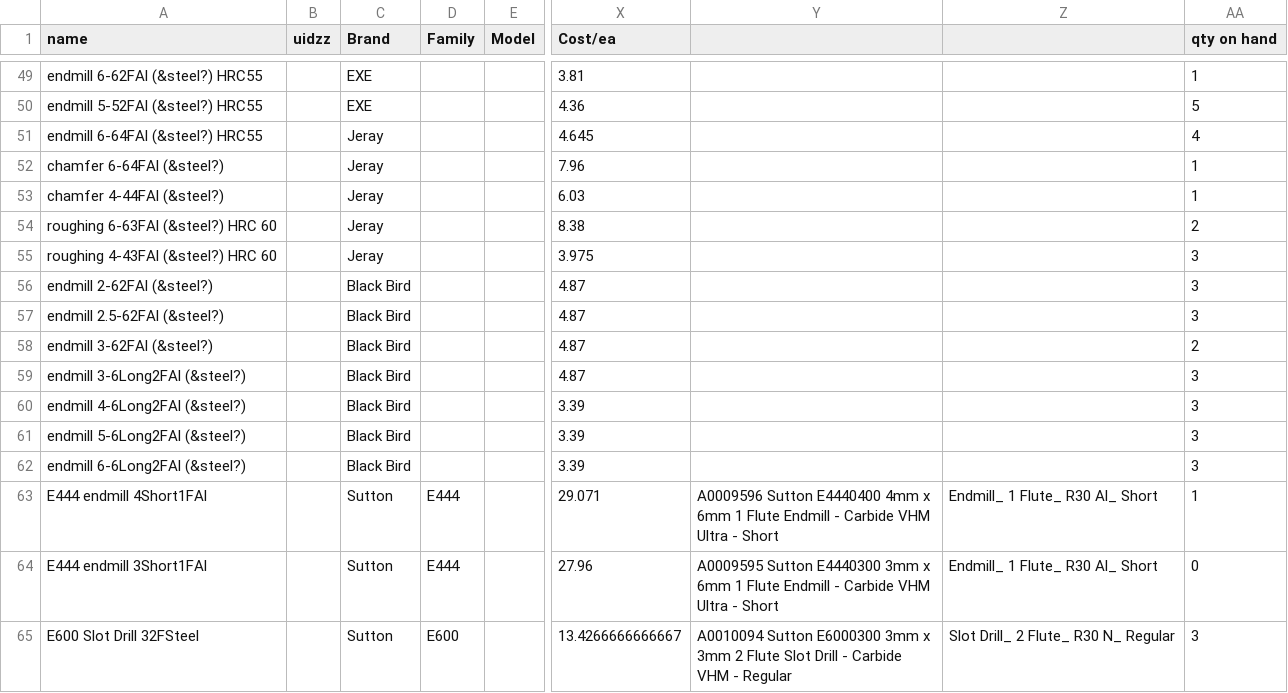
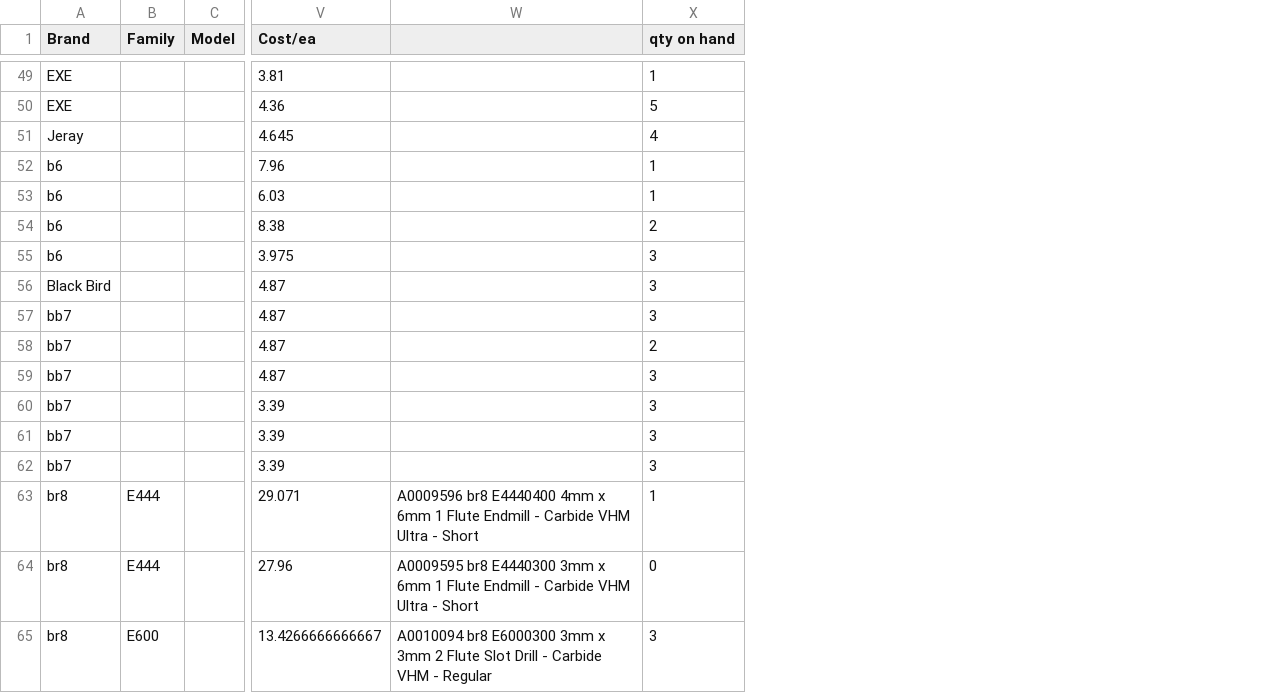
Before and after one commit to spanner888/CamScripts, a CSV file: cutting_tool_data/cuttingtools1.csv, drawn as a sheet; only a part is shown, gaps mark what is left out; removed rows and columns are numbered as before the commit, all else as after; the diff covers the shown part only; the diff names each change by its address in the sheet, - before the commit and + after, or states it on an @@ line.

```diff
--- a/cutting_tool_data/cuttingtools1.csv
+++ b/cutting_tool_data/cuttingtools1.csv
-column A (name), rows 49-65: endmill 6-62FAl (&steel?) HRC55 | endmill 5-52FAl (&steel?) HRC55 | endmill 6-64FAl (&steel?) HRC55 | chamfer 6-64FAl (&steel?) | chamfer 4-44FAl (&steel?) | roughing 6-63FAl (&steel?) HRC 60 | roughing 4-43FAl (&steel?) HRC 60 | endmill 2-62FAl (&steel?) | endmill 2.5-62FAl (&steel?) | endmill 3-62FAl (&steel?) | endmill 3-6Long2FAl (&steel?) | endmill 4-6Long2FAl (&steel?) | endmill 5-6Long2FAl (&steel?) | endmill 6-6Long2FAl (&steel?) | E444 endmill 4Short1FAl | E444 endmill 3Short1FAl | E600 Slot Drill 32FSteel
-column B (uidzz), empty
-column Z, rows 63-65: Endmill_ 1 Flute_ R30 Al_ Short | Endmill_ 1 Flute_ R30 Al_ Short | Slot Drill_ 2 Flute_ R30 N_ Regular
-A52:A55 (Brand): Jeray
+A52:A55 (Brand): b6
-A57:A62 (Brand): Black Bird
+A57:A62 (Brand): bb7
-A63:A65 (Brand): Sutton
+A63:A65 (Brand): br8
-W63: A0009596 Sutton E4440400 4mm…
+W63: A0009596 br8 E4440400 4mm…
-W64: A0009595 Sutton E4440300 3mm…
+W64: A0009595 br8 E4440300 3mm…
-W65: A0010094 Sutton E6000300 3mm…
+W65: A0010094 br8 E6000300 3mm…
```
Also changed, not shown: 81 edited cells elsewhere in this file, 1 other file.
